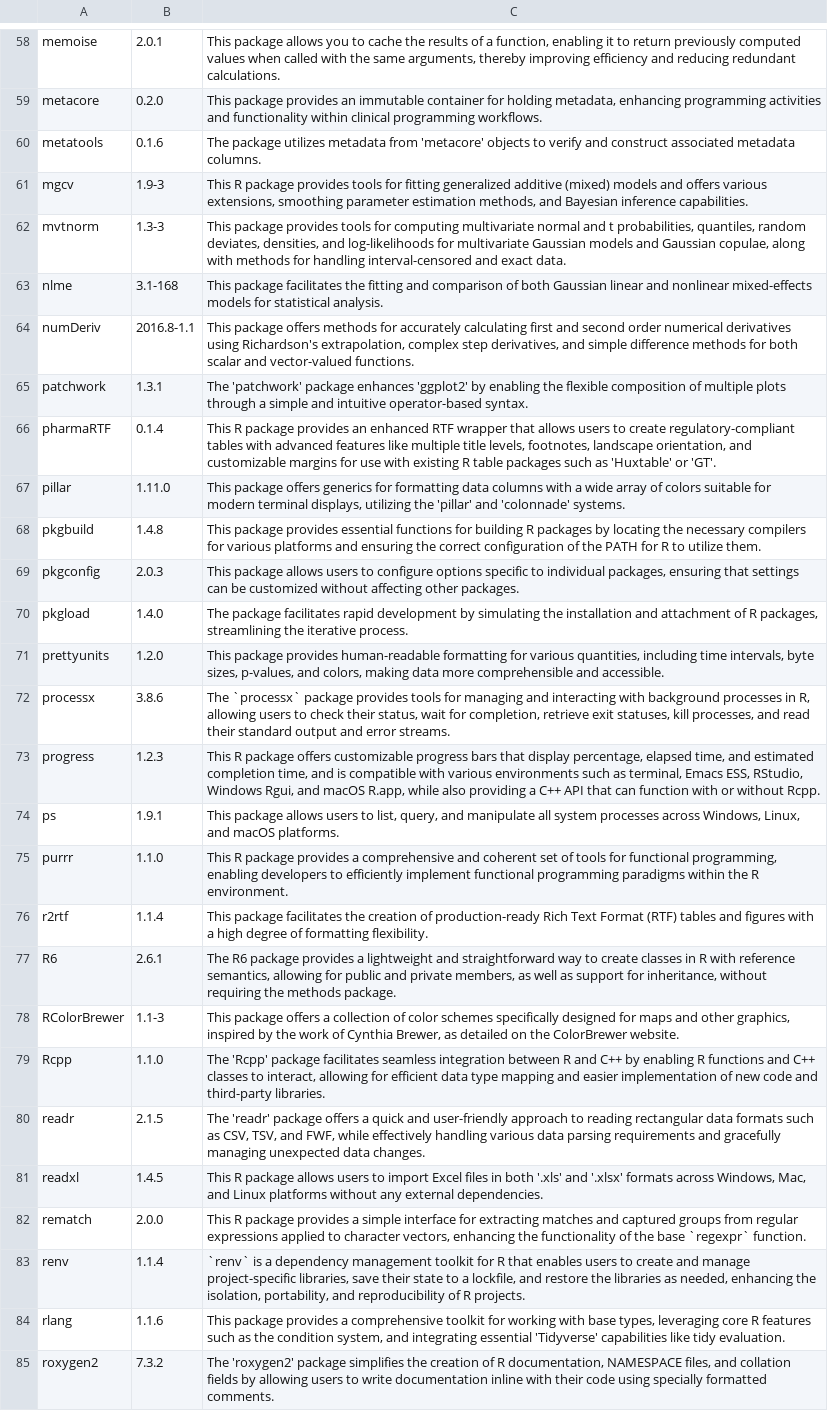
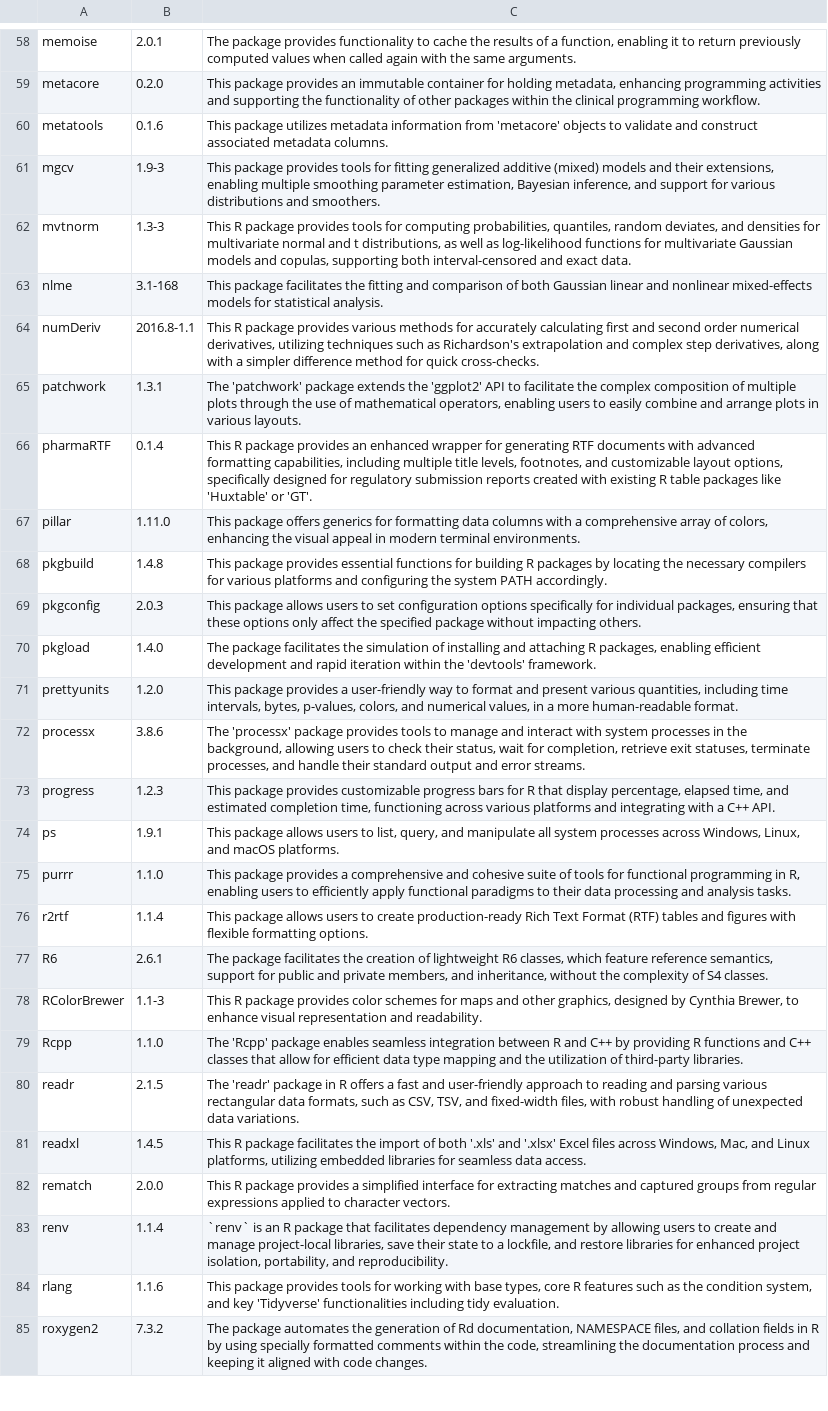
Before and after one commit to lengning/adrg_llm_utils, a CSV file: outputs/pkg_descriptions.csv, drawn as a sheet; only a part is shown, gaps mark what is left out; the diff covers the shown part only; the diff names each change by its address in the sheet, - before the commit and + after, or states it on an @@ line.

```diff
--- a/outputs/pkg_descriptions.csv
+++ b/outputs/pkg_descriptions.csv
-C58: This package allows you to cache the results of a function, enabling it to return previously computed values when called with the same arguments, thereby improving efficiency and reducing redundant calculations.
+C58: The package provides functionality to cache the results of a function, enabling it to return previously computed values when called again with the same arguments.
-C59: …activities and functionality within clinical programming workflows.
+C59: …activities and supporting the functionality of other packages within the clinical programming workflow.
-C60: The package utilizes metadata from 'metacore' objects to verify and construct…
+C60: This package utilizes metadata information from 'metacore' objects to validate and construct…
-C61: This R package provides tools for fitting generalized additive (mixed) models and offers various extensions, smoothing parameter estimation methods, and Bayesian inference capabilities.
+C61: This package provides tools for fitting generalized additive (mixed) models and their extensions, enabling multiple smoothing parameter estimation, Bayesian inference, and support for various distributions and smoothers.
-C62: This package provides tools for computing multivariate normal and t probabilities, quantiles, random deviates, densities, and log-likelihoods for multivariate Gaussian models and Gaussian copulae, along with methods for handling interval-censored and…
+C62: This R package provides tools for computing probabilities, quantiles, random deviates, and densities for multivariate normal and t distributions, as well as log-likelihood functions for multivariate Gaussian models and copulas, supporting both interval-censored and…
-C64: This package offers methods for accurately calculating first and second order numerical derivatives using Richardson's extrapolation, complex step derivatives, and simple difference methods for both scalar and vector-valued functions.
+C64: This R package provides various methods for accurately calculating first and second order numerical derivatives, utilizing techniques such as Richardson's extrapolation and complex step derivatives, along with a simpler difference method for quick cross-checks.
-C65: …'patchwork' package enhances 'ggplot2' by enabling the flexible composition of multiple plots through a simple and intuitive operator-based syntax.
+C65: …'patchwork' package extends the 'ggplot2' API to facilitate the complex composition of multiple plots through the use of mathematical operators, enabling users to easily combine and arrange plots in various layouts.
-C66: …an enhanced RTF wrapper that allows users to create regulatory-compliant tables with advanced features like multiple title levels, footnotes, landscape orientation, and customizable margins for use with existing R table packages such as 'Huxtable' or…
+C66: …an enhanced wrapper for generating RTF documents with advanced formatting capabilities, including multiple title levels, footnotes, and customizable layout options, specifically designed for regulatory submission reports created with existing R table packages like 'Huxtable' or…
-C67: …with a wide array of colors suitable for modern terminal displays, utilizing the 'pillar' and 'colonnade' systems.
+C67: …with a comprehensive array of colors, enhancing the visual appeal in modern terminal environments.
-C68: …platforms and ensuring the correct configuration of the PATH for R to utilize them.
+C68: …platforms and configuring the system PATH accordingly.
-C69: …users to configure options specific to individual packages, ensuring that settings can be customized without affecting other packages.
+C69: …users to set configuration options specifically for individual packages, ensuring that these options only affect the specified package without impacting others.
-C70: …package facilitates rapid development by simulating the installation and attachment of R packages, streamlining the iterative process.
+C70: …package facilitates the simulation of installing and attaching R packages, enabling efficient development and rapid iteration within the 'devtools' framework.
-C71: …package provides human-readable formatting for various quantities, including time intervals, byte sizes, p-values, and colors, making data more comprehensible and accessible.
+C71: …package provides a user-friendly way to format and present various quantities, including time intervals, bytes, p-values, colors, and numerical values, in a more human-readable format.
-C72: The `processx` package provides tools for managing and interacting with background processes in R, allowing users to check their status, wait for completion, retrieve exit statuses, kill processes, and read their standard…
+C72: The 'processx' package provides tools to manage and interact with system processes in the background, allowing users to check their status, wait for completion, retrieve exit statuses, terminate processes, and handle their standard…
-C73: This R package offers customizable progress bars that display percentage, elapsed time, and estimated completion time, and is compatible with various environments such as terminal, Emacs ESS, RStudio, Windows Rgui, and macOS R.app, while also providing a C++ API that can function with or without Rcpp.
+C73: This package provides customizable progress bars for R that display percentage, elapsed time, and estimated completion time, functioning across various platforms and integrating with a C++ API.
-C75: This R package provides a comprehensive and coherent set of tools for functional programming, enabling developers to efficiently implement functional programming paradigms within the R environment.
+C75: This package provides a comprehensive and cohesive suite of tools for functional programming in R, enabling users to efficiently apply functional paradigms to their data processing and analysis tasks.
-C76: This package facilitates the creation of production-ready Rich Text Format (RTF) tables and figures with a high degree of formatting flexibility.
+C76: This package allows users to create production-ready Rich Text Format (RTF) tables and figures with flexible formatting options.
-C77: The R6 package provides a lightweight and straightforward way to create classes in R with reference semantics, allowing for public and private members, as well as support for inheritance, without requiring the methods package.
+C77: The package facilitates the creation of lightweight R6 classes, which feature reference semantics, support for public and private members, and inheritance, without the complexity of S4 classes.
-C78: This package offers a collection of color schemes specifically designed for maps and other graphics, inspired by the work of Cynthia Brewer, as detailed on the ColorBrewer website.
+C78: This R package provides color schemes for maps and other graphics, designed by Cynthia Brewer, to enhance visual representation and readability.
-C79: …'Rcpp' package facilitates seamless integration between R and C++ by enabling R functions and C++ classes to interact, allowing for efficient data type mapping and easier implementation of new code and third-party libraries.
+C79: …'Rcpp' package enables seamless integration between R and C++ by providing R functions and C++ classes that allow for efficient data type mapping and the utilization of third-party libraries.
-C80: …'readr' package offers a quick and user-friendly approach to reading rectangular data formats such as CSV, TSV, and FWF, while effectively handling various data parsing requirements and gracefully managing unexpected data changes.
+C80: …'readr' package in R offers a fast and user-friendly approach to reading and parsing various rectangular data formats, such as CSV, TSV, and fixed-width files, with robust handling of unexpected data variations.
-C81: …R package allows users to import Excel files in both '.xls' and '.xlsx' formats across Windows, Mac, and Linux platforms without any external dependencies.
+C81: …R package facilitates the import of both '.xls' and '.xlsx' Excel files across Windows, Mac, and Linux platforms, utilizing embedded libraries for seamless data access.
-C82: …provides a simple interface for extracting matches and captured groups from regular expressions applied to character vectors, enhancing the functionality of the base `regexpr` function.
+C82: …provides a simplified interface for extracting matches and captured groups from regular expressions applied to character vectors.
-C83: `renv` is a dependency management toolkit for R that enables users to create and manage project-specific libraries, save their state to a lockfile, and restore the libraries as needed, enhancing the isolation, portability, and reproducibility of R projects.
+C83: `renv` is an R package that facilitates dependency management by allowing users to create and manage project-local libraries, save their state to a lockfile, and restore libraries for enhanced project isolation, portability, and reproducibility.
-C84: …package provides a comprehensive toolkit for working with base types, leveraging core R features such as the condition system, and integrating essential 'Tidyverse' capabilities like tidy evaluation.
+C84: …package provides tools for working with base types, core R features such as the condition system, and key 'Tidyverse' functionalities including tidy evaluation.
-C85: The 'roxygen2' package simplifies the creation of R documentation, NAMESPACE files, and collation fields by allowing users to write documentation inline with their code using specially formatted comments.
+C85: The package automates the generation of Rd documentation, NAMESPACE files, and collation fields in R by using specially formatted comments within the code, streamlining the documentation process and keeping it aligned with code changes.
```
Also changed, not shown: 78 edited cells elsewhere in this file, outputs/output_var_filter_folder.csv, 9 other files.
